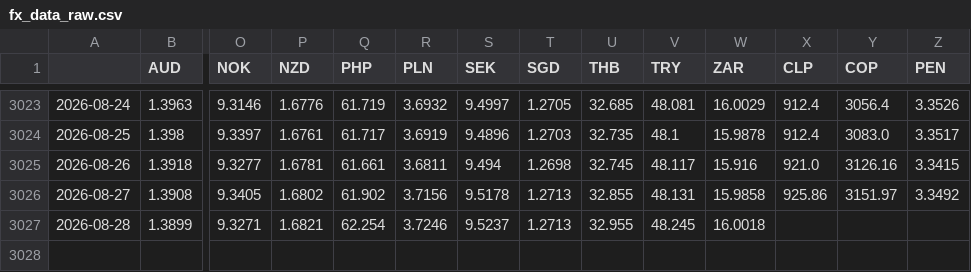
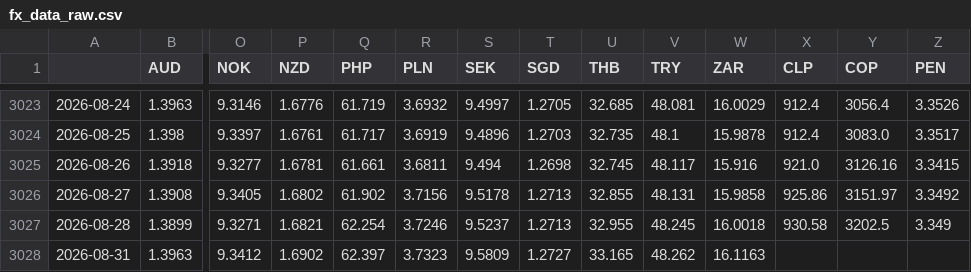
Before and after one commit to DataVizHonduran/EMFX_risk_diffusion, a CSV file: fx_data_raw.csv, drawn as a sheet; only a part is shown, gaps mark what is left out; rows hold the shown columns only; the diff names each change by its address in the sheet, - before the commit and + after, or states it on an @@ line.

```diff
--- a/fx_data_raw.csv
+++ b/fx_data_raw.csv
-X3027 (CLP): (empty)
+X3027 (CLP): 930.58
-Y3027 (COP): (empty)
+Y3027 (COP): 3202.5
-Z3027 (PEN): (empty)
+Z3027 (PEN): 3.349
+row 3028: 2026-08-31 | 1.3963 | 9.3412 | 1.6902 | 62.397 | 3.7323 | 9.5809 | 1.2727 | 33.165 | 48.262 | 16.1163
```
Also changed, not shown: fx_data_emfx.csv.
